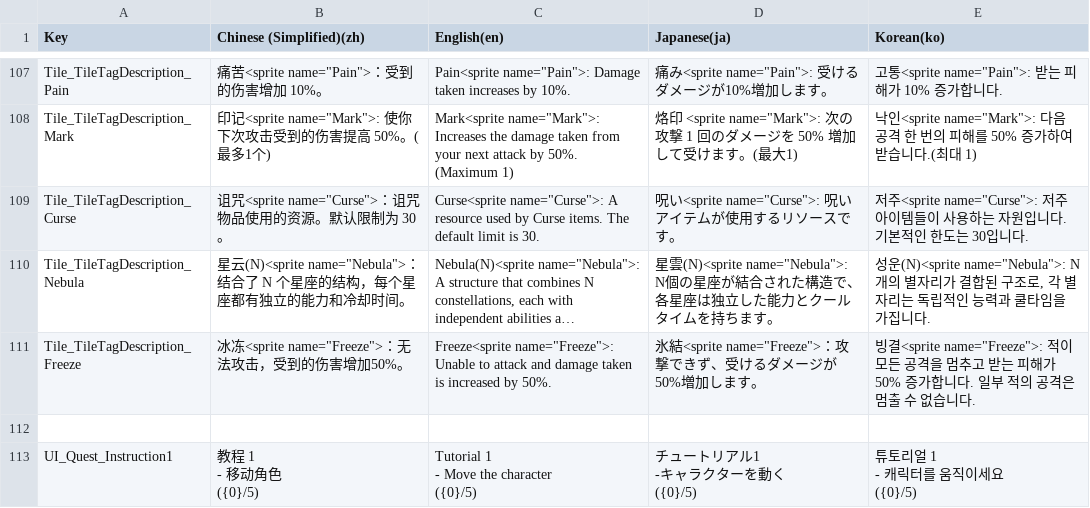
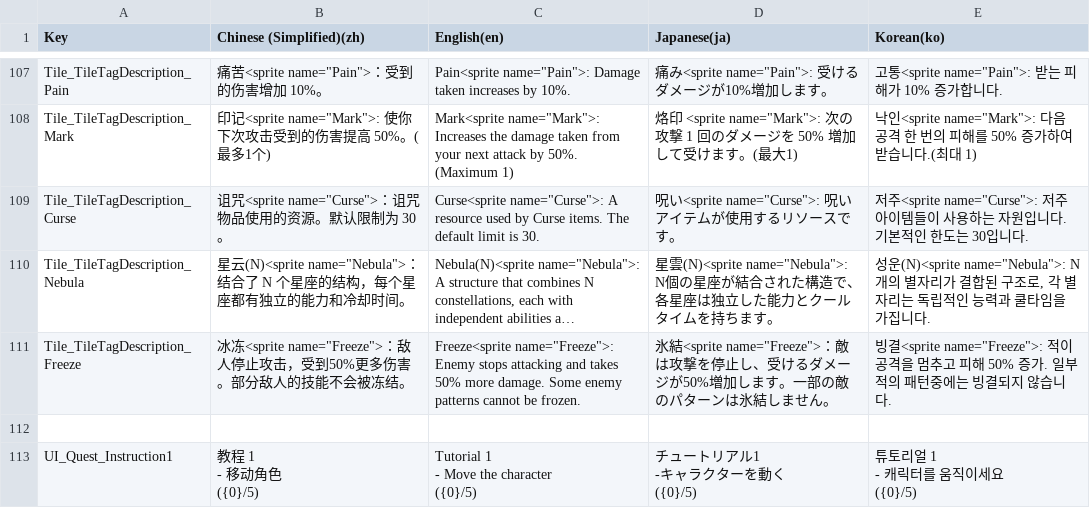
Before and after one commit to withdongyeong/EpicProject_Team1, a CSV file: Assets/@Cosmos/Localization/TextCSV/에픽프로젝트_로컬라이징.csv, drawn as a sheet; only a part is shown, gaps mark what is left out; long unchanged cells end in …; the diff names each change by its address in the sheet, - before the commit and + after, or states it on an @@ line.

```diff
--- a/Assets/@Cosmos/Localization/TextCSV/에픽프로젝트_로컬라이징.csv
+++ b/Assets/@Cosmos/Localization/TextCSV/에픽프로젝트_로컬라이징.csv
-B111 (Chinese (Simplified)(zh)): …冻<sprite name="Freeze">：无法攻击，受到的伤害增加50%。
+B111 (Chinese (Simplified)(zh)): …冻<sprite name="Freeze">：敌人停止攻击，受到50%更多伤害。部分敌人的技能不会被冻结。
-C111 (English(en)): Freeze<sprite name="Freeze">: Unable to attack and damage taken is increased by 50%.
+C111 (English(en)): Freeze<sprite name="Freeze">: Enemy stops attacking and takes 50% more damage. Some enemy patterns cannot be frozen.
-D111 (Japanese(ja)): …結<sprite name="Freeze">：攻撃できず、受けるダメージが50%増加します。
+D111 (Japanese(ja)): …結<sprite name="Freeze">：敵は攻撃を停止し、受けるダメージが50%増加します。一部の敵のパターンは氷結しません。
-E111 (Korean(ko)): …name="Freeze">: 적이 모든 공격을 멈추고 받는 피해가 50% 증가합니다. 일부 적의 공격은 멈출 수 없습니다.
+E111 (Korean(ko)): …name="Freeze">: 적이 공격을 멈추고 피해 50% 증가. 일부 적의 패턴중에는 빙결되지 않습니다.
```
Also changed, not shown: 14 other files.
